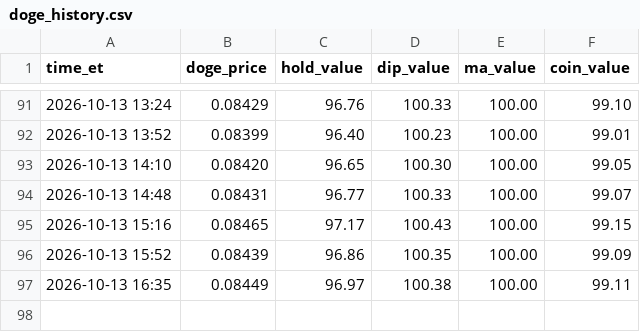
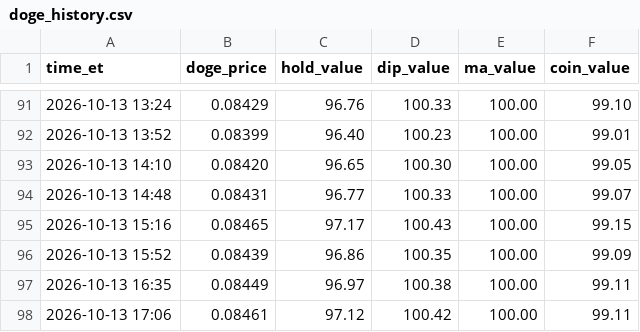
Before and after one commit to thinkmeek-dotcom/seat-watch, a CSV file: doge_history.csv, drawn as a sheet; only a part is shown, gaps mark what is left out; the diff names each change by its address in the sheet, - before the commit and + after, or states it on an @@ line.

Commit message:
Doge bot update

```diff
--- a/doge_history.csv
+++ b/doge_history.csv
+row 98: 2026-10-13 17:06 | 0.08461 | 97.12 | 100.42 | 100.00 | 99.11
```
Also changed, not shown: 1 other file.
